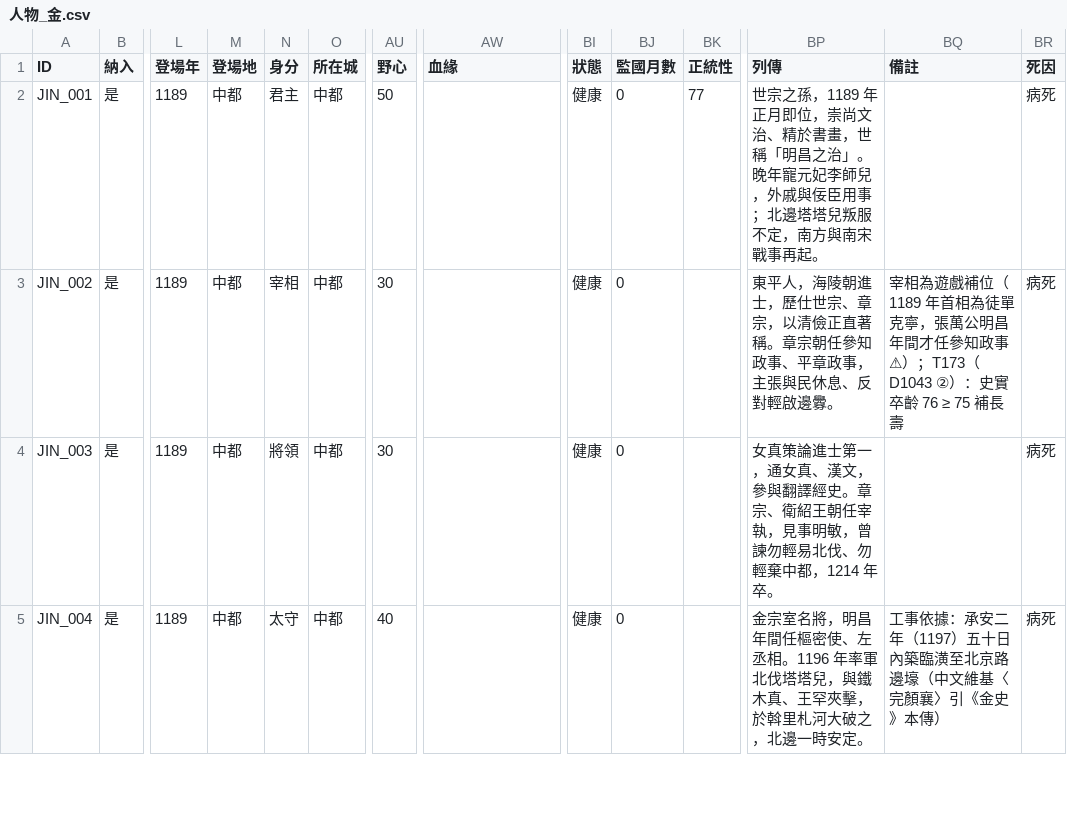
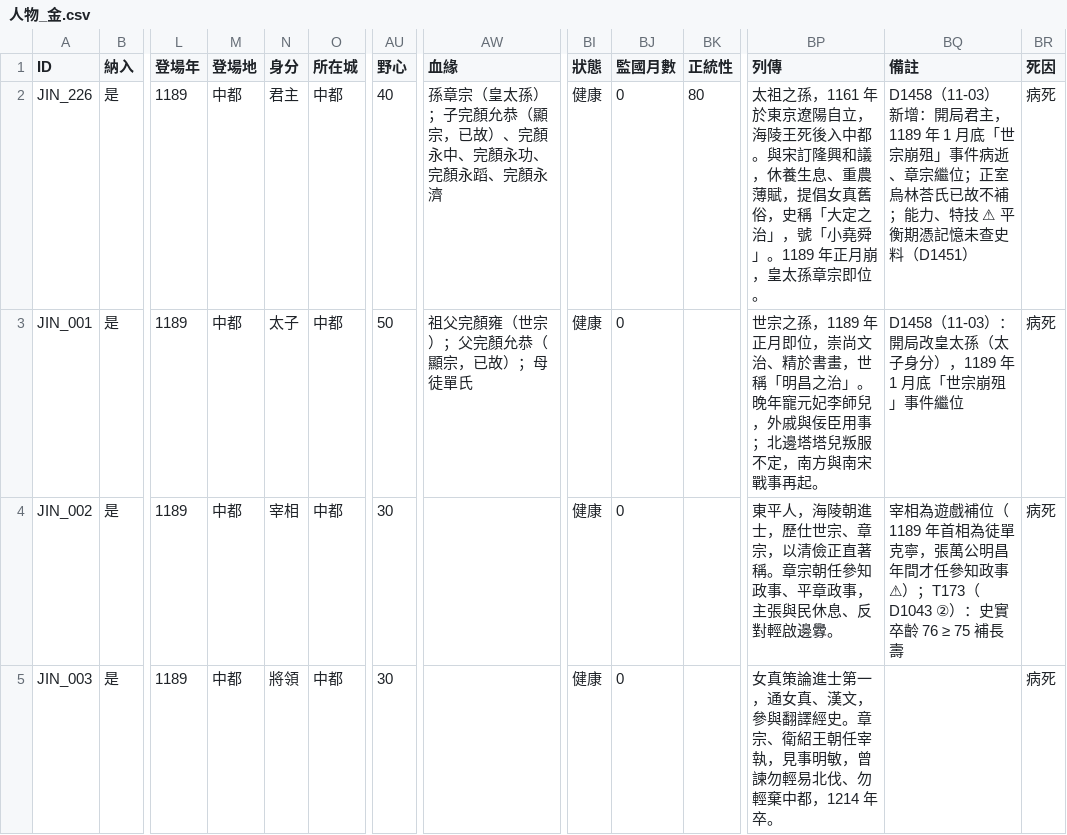
Before and after one commit to maybe-su/xcj4-public, a CSV file: people/人物_金.csv, drawn as a sheet; only a part is shown, gaps mark what is left out; the shorter side is filled out with more unchanged rows; addresses are those after the commit; rows hold the shown columns only; the diff names each change by its address in the sheet, - before the commit and + after, or states it on an @@ line.

```diff
--- a/people/人物_金.csv
+++ b/people/人物_金.csv
+row 2: JIN_226 | 是 | 1189 | 中都 | 君主 | 中都 | 40 | 孫章宗（皇太孫）；子完顏允恭（顯宗，已故）、完顏永中、完顏永功、完顏永蹈、完顏永濟 | 健康 | 0 | 80 | 太祖之孫，1161 年於東京遼陽自立，海陵王死後入中都。與宋訂隆興和議，休養生息、重農薄賦，提倡女真舊俗，史稱「大定之治」，號「小堯舜」。1189 年正月崩，皇太孫章宗即位。 | D1458（11-03） 新增：開局君主，1189 年 1 月底「世宗崩殂」事件病逝、章宗繼位；正室烏林荅氏已故不補；能力、特技 ⚠ 平衡期憑記憶未查史料（D1451） | 病死
-N3 (身分): 君主
+N3 (身分): 太子
-AW3 (血緣): (empty)
+AW3 (血緣): 祖父完顏雍（世宗）；父完顏允恭（顯宗，已故）；母徒單氏
-BK3 (正統性): 77
+BK3 (正統性): (empty)
-BQ3 (備註): (empty)
+BQ3 (備註): D1458（11-03）：開局改皇太孫（太子身分），1189 年 1 月底「世宗崩殂」事件繼位
```
Also changed, not shown: people/人物_宋.csv, people/姓名索引.csv.
